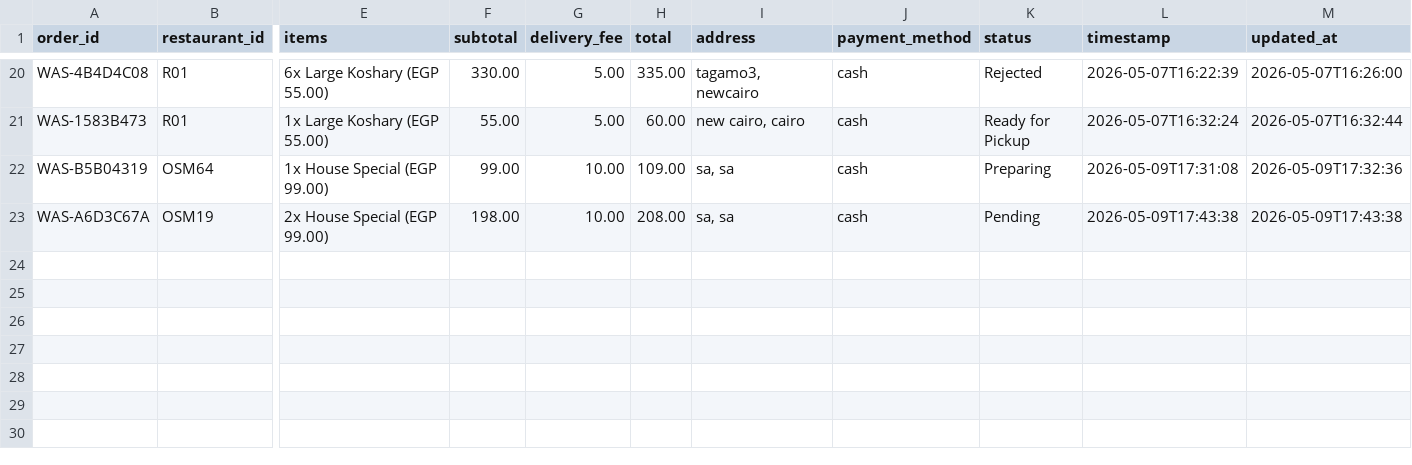
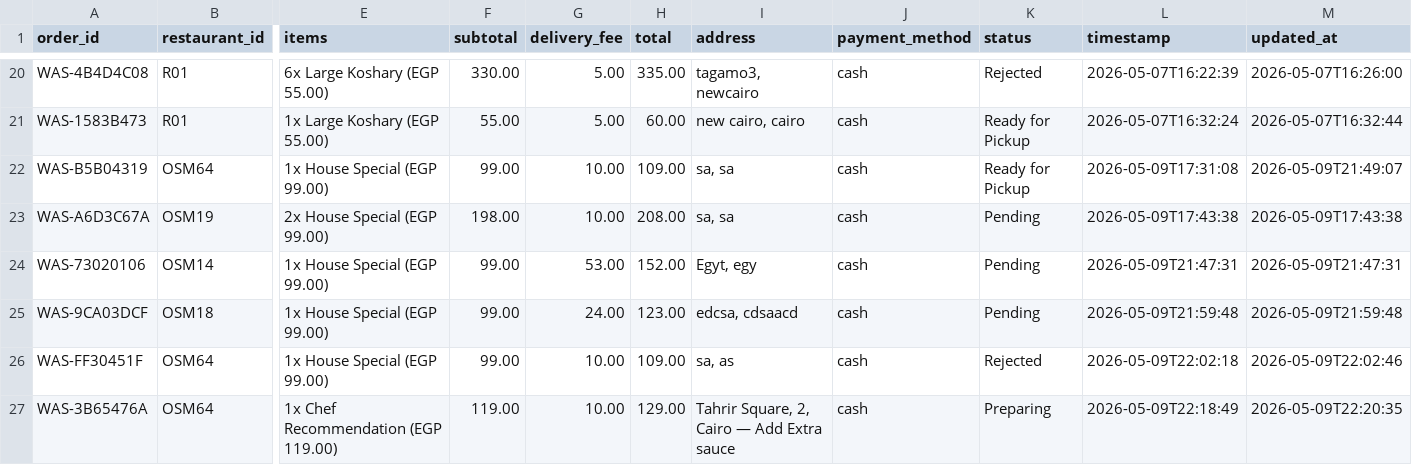
Before and after one commit to saifsabry21/Wasaly, a CSV file: orders_data.csv, drawn as a sheet; only a part is shown, gaps mark what is left out; rows hold the shown columns only; the diff names each change by its address in the sheet, - before the commit and + after, or states it on an @@ line.

```diff
--- a/orders_data.csv
+++ b/orders_data.csv
-K22 (status): Preparing
+K22 (status): Ready for Pickup
-M22 (updated_at): 2026-05-09T17:32:36
+M22 (updated_at): 2026-05-09T21:49:07
+row 24: WAS-73020106 | OSM14 | 1x House Special (EGP 99.00) | 99.00 | 53.00 | 152.00 | Egyt, egy | cash | Pending | 2026-05-09T21:47:31 | 2026-05-09T21:47:31
+row 25: WAS-9CA03DCF | OSM18 | 1x House Special (EGP 99.00) | 99.00 | 24.00 | 123.00 | edcsa, cdsaacd | cash | Pending | 2026-05-09T21:59:48 | 2026-05-09T21:59:48
+row 26: WAS-FF30451F | OSM64 | 1x House Special (EGP 99.00) | 99.00 | 10.00 | 109.00 | sa, as | cash | Rejected | 2026-05-09T22:02:18 | 2026-05-09T22:02:46
+row 27: WAS-3B65476A | OSM64 | 1x Chef Recommendation (EGP 119.00) | 119.00 | 10.00 | 129.00 | Tahrir Square, 2, Cairo — Add Extra sauce | cash | Preparing | 2026-05-09T22:18:49 | 2026-05-09T22:20:35
```
Also changed, not shown: complaints_data.csv, 2 other files.
